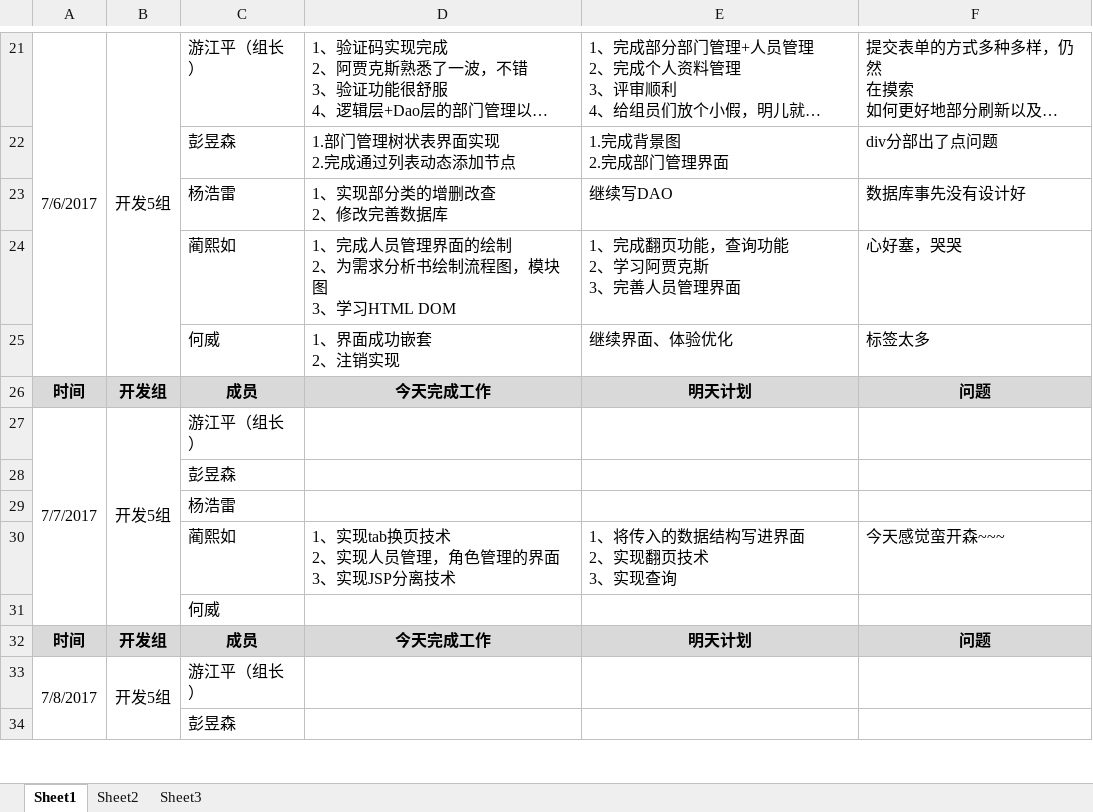
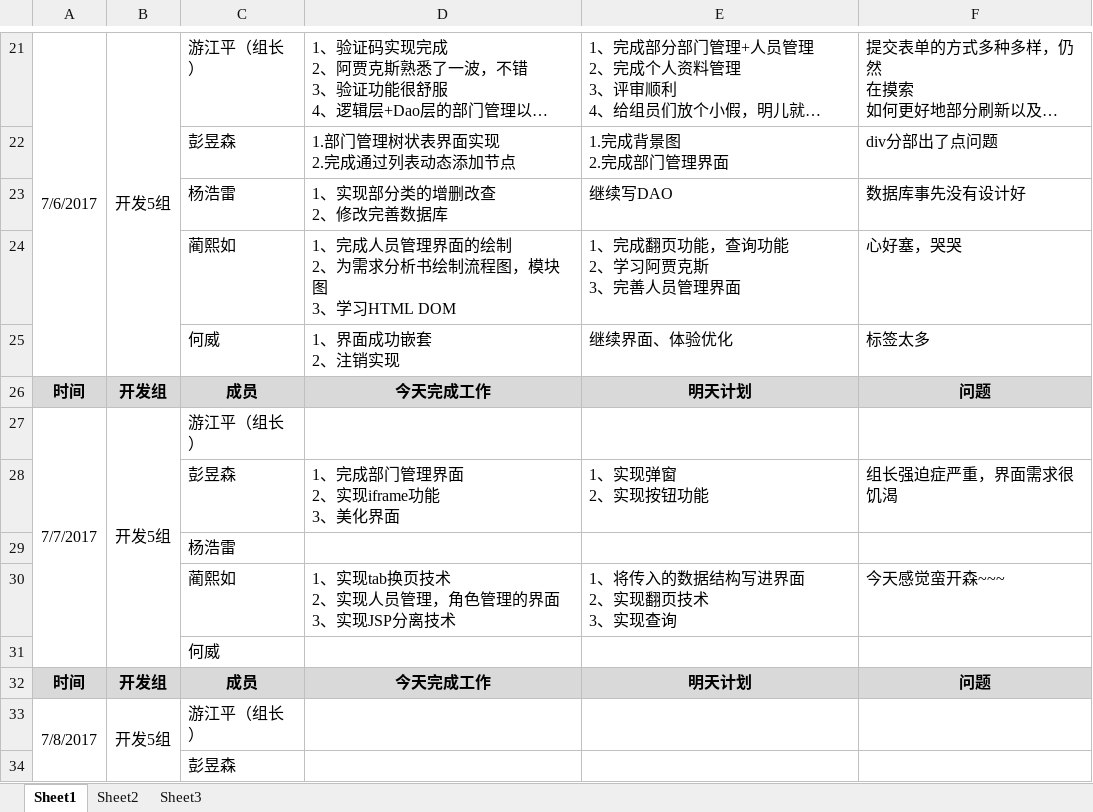
Before and after one commit to GARCIIAa/VehicleSystem, an Excel workbook: Doc/JAVA实训_第五小组_开发日报表.xlsx, sheet Sheet1, drawn as a sheet; only a part is shown, gaps mark what is left out; long unchanged cells end in …; values as stored, in another font and other column widths than the file's, no borders; removed rows and columns are numbered as before the commit, all else as after; ↵ is a line break in a cell; the diff names each change by its address in the sheet, - before the commit and + after, or states it on an @@ line.

Commit message:
在改界面的彭贾克斯发来日报

```diff
--- a/Doc/JAVA实训_第五小组_开发日报表.xlsx (sheet Sheet1)
+++ b/Doc/JAVA实训_第五小组_开发日报表.xlsx (sheet Sheet1)
-row 28:  |  | 彭昱森
+row 28:  |  | 彭昱森 | 1、完成部门管理界面 ↵ 2、实现iframe功能 ↵ 3、美化界面 | 1、实现弹窗 ↵ 2、实现按钮功能 | 组长强迫症严重，界面需求很饥渴
```
